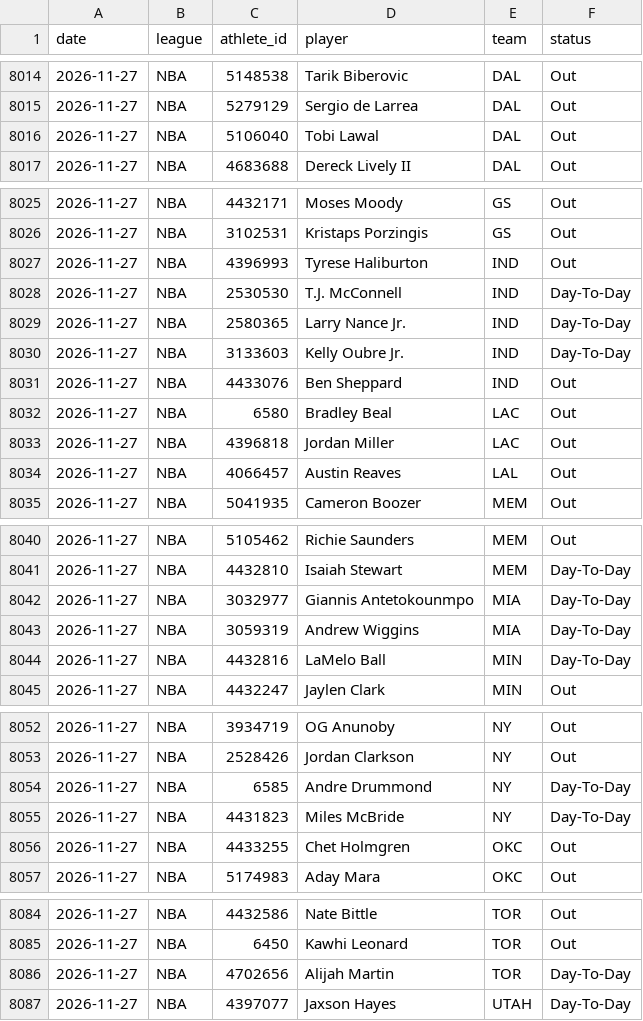
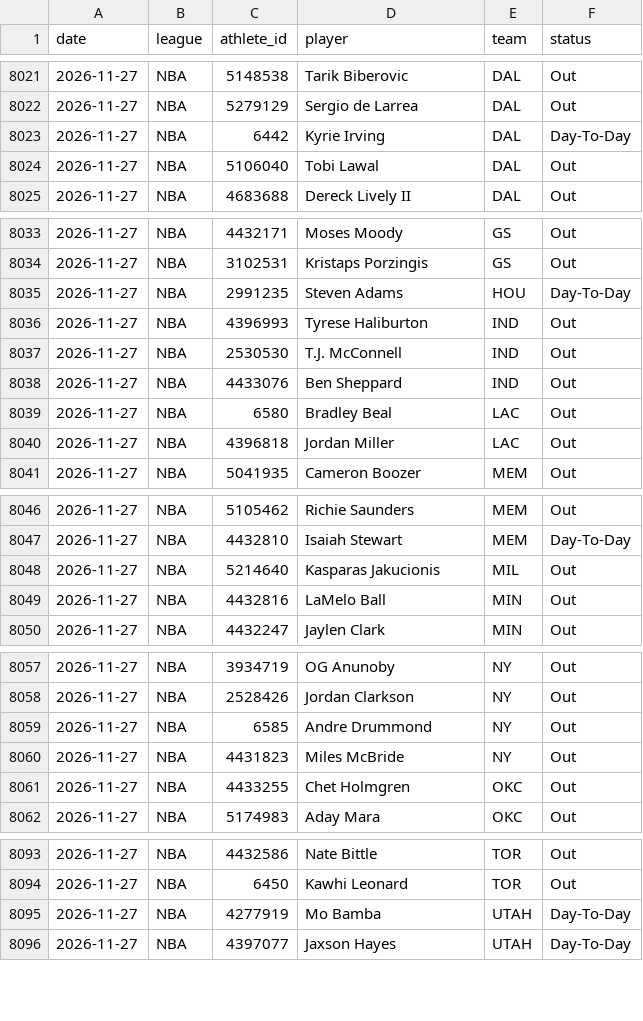
Before and after one commit to azcal/mbm-nba, a CSV file: logs/injuries.csv, drawn as a sheet; only a part is shown, gaps mark what is left out; the diff covers the shown part only.

```diff
--- a/logs/injuries.csv
+++ b/logs/injuries.csv
@@ -8015,2 +8022,3 @@ date,league,athlete_id,player,team,status
 2026-11-27,NBA,5279129,Sergio de Larrea,DAL,Out
+2026-11-27,NBA,6442,Kyrie Irving,DAL,Day-To-Day
 2026-11-27,NBA,5106040,Tobi Lawal,DAL,Out
@@ -8026,6 +8034,5 @@ date,league,athlete_id,player,team,status
 2026-11-27,NBA,3102531,Kristaps Porzingis,GS,Out
+2026-11-27,NBA,2991235,Steven Adams,HOU,Day-To-Day
 2026-11-27,NBA,4396993,Tyrese Haliburton,IND,Out
-2026-11-27,NBA,2530530,T.J. McConnell,IND,Day-To-Day
-2026-11-27,NBA,2580365,Larry Nance Jr.,IND,Day-To-Day
-2026-11-27,NBA,3133603,Kelly Oubre Jr.,IND,Day-To-Day
+2026-11-27,NBA,2530530,T.J. McConnell,IND,Out
 2026-11-27,NBA,4433076,Ben Sheppard,IND,Out
@@ -8033,3 +8040,2 @@ date,league,athlete_id,player,team,status
 2026-11-27,NBA,4396818,Jordan Miller,LAC,Out
-2026-11-27,NBA,4066457,Austin Reaves,LAL,Out
 2026-11-27,NBA,5041935,Cameron Boozer,MEM,Out
@@ -8041,5 +8047,4 @@ date,league,athlete_id,player,team,status
 2026-11-27,NBA,4432810,Isaiah Stewart,MEM,Day-To-Day
-2026-11-27,NBA,3032977,Giannis Antetokounmpo,MIA,Day-To-Day
-2026-11-27,NBA,3059319,Andrew Wiggins,MIA,Day-To-Day
-2026-11-27,NBA,4432816,LaMelo Ball,MIN,Day-To-Day
+2026-11-27,NBA,5214640,Kasparas Jakucionis,MIL,Out
+2026-11-27,NBA,4432816,LaMelo Ball,MIN,Out
 2026-11-27,NBA,4432247,Jaylen Clark,MIN,Out
@@ -8053,4 +8058,4 @@ date,league,athlete_id,player,team,status
 2026-11-27,NBA,2528426,Jordan Clarkson,NY,Out
-2026-11-27,NBA,6585,Andre Drummond,NY,Day-To-Day
-2026-11-27,NBA,4431823,Miles McBride,NY,Day-To-Day
+2026-11-27,NBA,6585,Andre Drummond,NY,Out
+2026-11-27,NBA,4431823,Miles McBride,NY,Out
 2026-11-27,NBA,4433255,Chet Holmgren,OKC,Out
@@ -8085,3 +8094,3 @@ date,league,athlete_id,player,team,status
 2026-11-27,NBA,6450,Kawhi Leonard,TOR,Out
-2026-11-27,NBA,4702656,Alijah Martin,TOR,Day-To-Day
+2026-11-27,NBA,4277919,Mo Bamba,UTAH,Day-To-Day
 2026-11-27,NBA,4397077,Jaxson Hayes,UTAH,Day-To-Day
```
Also changed, not shown: 7 added rows elsewhere in this file, logs/predictions.csv, 2 other files.
